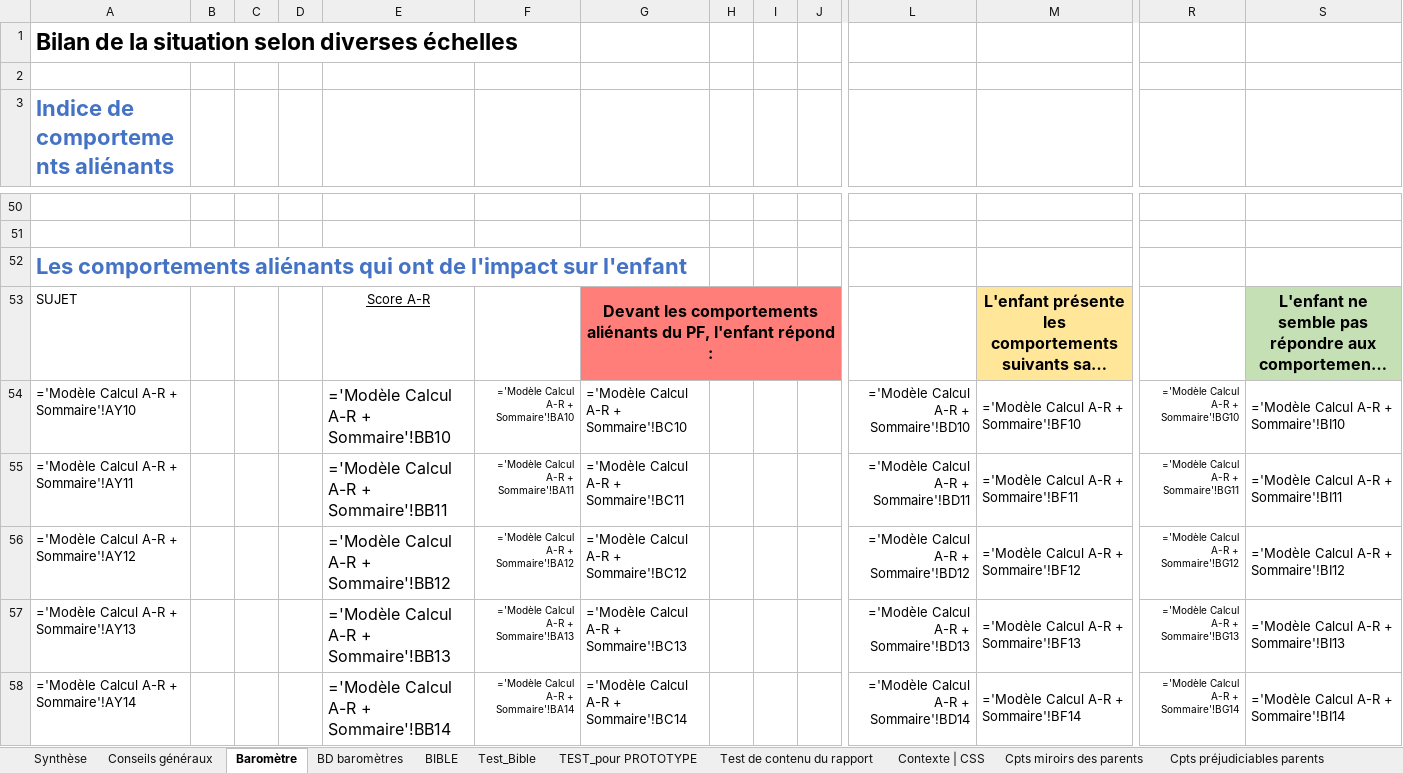
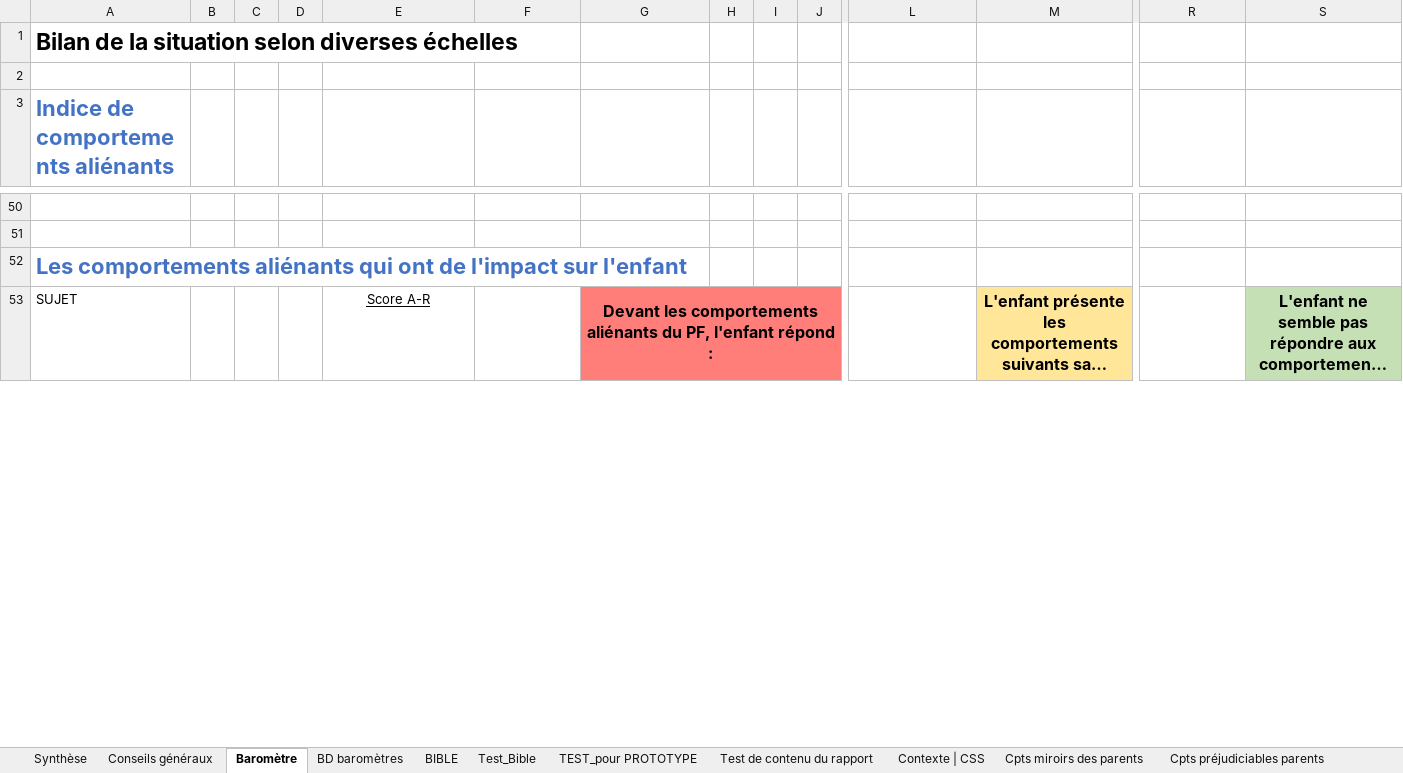
Before and after one commit to je-bert/e-barometre, an Excel workbook: flask-app/Master_TEST_Barometre_230700a.xlsx, sheet Baromètre, drawn as a sheet; only a part is shown, gaps mark what is left out; long unchanged cells end in …; values as stored, in another font and other column widths than the file's, no borders; formulas without a stored value are shown as written; charts and pictures and conditional formats not drawn; removed rows and columns are numbered as before the commit, all else as after; rows hold the shown columns only; the diff covers the shown part only; the diff names each change by its address in the sheet, - before the commit and + after, or states it on an @@ line.

```diff
--- a/flask-app/Master_TEST_Barometre_230700a.xlsx (sheet Baromètre)
+++ b/flask-app/Master_TEST_Barometre_230700a.xlsx (sheet Baromètre)
-row 54: ='Modèle Calcul A-R + Sommaire'!AY10 |  |  |  | ='Modèle Calcul A-R + Sommaire'!BB10 | ='Modèle Calcul A-R + Sommaire'!BA10 | ='Modèle Calcul A-R + Sommaire'!BC10 |  |  |  | ='Modèle Calcul A-R + Sommaire'!BD10 | ='Modèle Calcul A-R + Sommaire'!BF10 | ='Modèle Calcul A-R + Sommaire'!BG10 | ='Modèle Calcul A-R + Sommaire'!BI10
-row 55: ='Modèle Calcul A-R + Sommaire'!AY11 |  |  |  | ='Modèle Calcul A-R + Sommaire'!BB11 | ='Modèle Calcul A-R + Sommaire'!BA11 | ='Modèle Calcul A-R + Sommaire'!BC11 |  |  |  | ='Modèle Calcul A-R + Sommaire'!BD11 | ='Modèle Calcul A-R + Sommaire'!BF11 | ='Modèle Calcul A-R + Sommaire'!BG11 | ='Modèle Calcul A-R + Sommaire'!BI11
-row 56: ='Modèle Calcul A-R + Sommaire'!AY12 |  |  |  | ='Modèle Calcul A-R + Sommaire'!BB12 | ='Modèle Calcul A-R + Sommaire'!BA12 | ='Modèle Calcul A-R + Sommaire'!BC12 |  |  |  | ='Modèle Calcul A-R + Sommaire'!BD12 | ='Modèle Calcul A-R + Sommaire'!BF12 | ='Modèle Calcul A-R + Sommaire'!BG12 | ='Modèle Calcul A-R + Sommaire'!BI12
-row 57: ='Modèle Calcul A-R + Sommaire'!AY13 |  |  |  | ='Modèle Calcul A-R + Sommaire'!BB13 | ='Modèle Calcul A-R + Sommaire'!BA13 | ='Modèle Calcul A-R + Sommaire'!BC13 |  |  |  | ='Modèle Calcul A-R + Sommaire'!BD13 | ='Modèle Calcul A-R + Sommaire'!BF13 | ='Modèle Calcul A-R + Sommaire'!BG13 | ='Modèle Calcul A-R + Sommaire'!BI13
-row 58: ='Modèle Calcul A-R + Sommaire'!AY14 |  |  |  | ='Modèle Calcul A-R + Sommaire'!BB14 | ='Modèle Calcul A-R + Sommaire'!BA14 | ='Modèle Calcul A-R + Sommaire'!BC14 |  |  |  | ='Modèle Calcul A-R + Sommaire'!BD14 | ='Modèle Calcul A-R + Sommaire'!BF14 | ='Modèle Calcul A-R + Sommaire'!BG14 | ='Modèle Calcul A-R + Sommaire'!BI14
```
Also changed, not shown: 31 added rows, 26 removed rows, 80 edited cells and cell formats elsewhere in this sheet, sheet Modèle Calcul A-R + Sommaire, sheet Test_Bible, sheet TEST_pour PROTOTYPE, sheet BD baromètres, sheet Cpts AR +indép + Sommaire, sheet Cpts miroirs des parents, 13 more sheets, hidden cells, charts or pictures.
